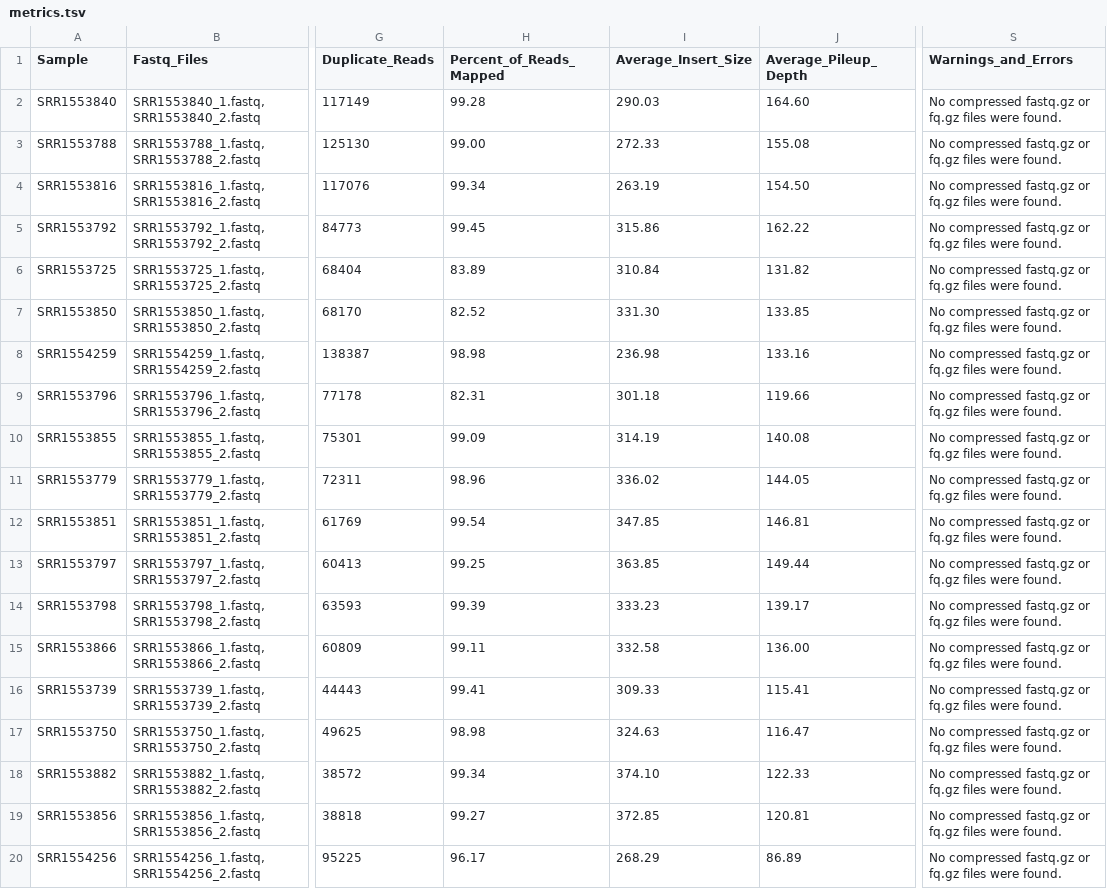
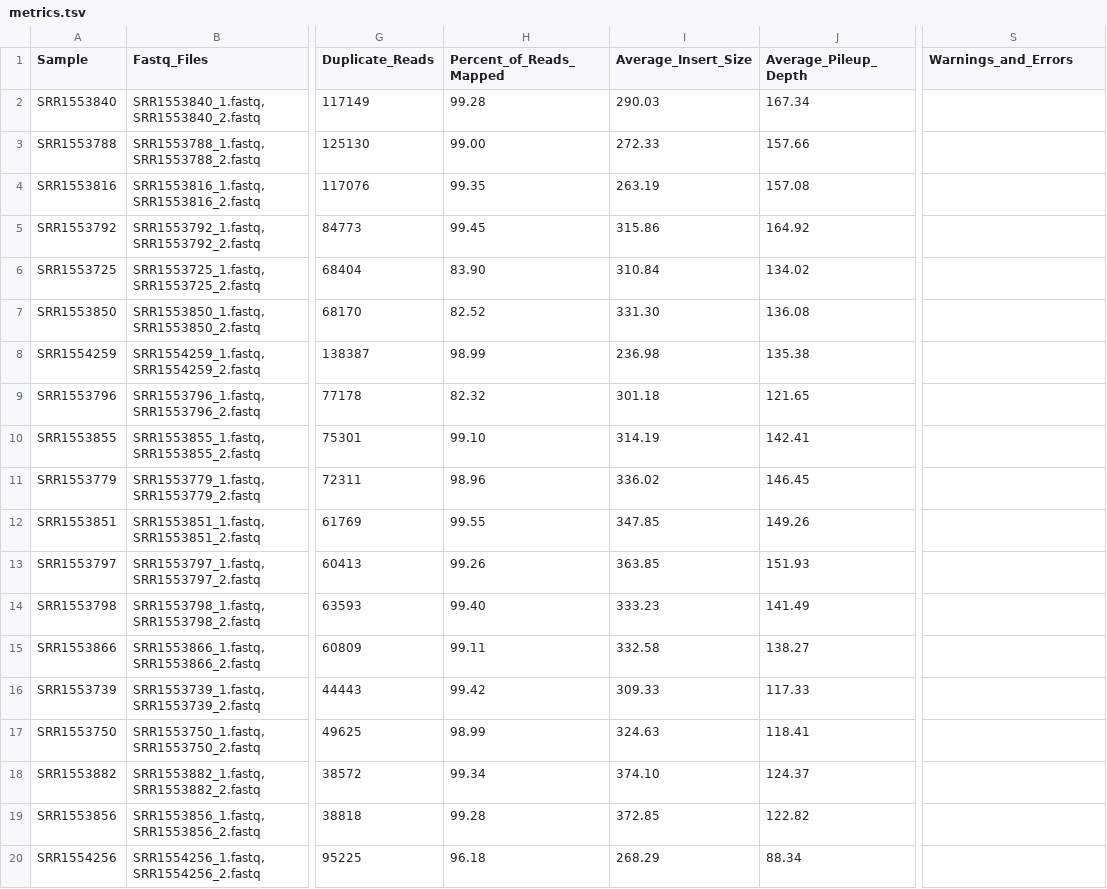
Before and after one commit to CFSAN-Biostatistics/snp-pipeline, a TSV file: snppipeline/data/listeriaExpectedResults/metrics.tsv, drawn as a sheet; only a part is shown, gaps mark what is left out; the diff covers the shown part only; the diff names each change by its address in the sheet, - before the commit and + after, or states it on an @@ line.

Commit message:
Repackage collectSampleMetrics.sh as cfsan_snp_pipeline collect_metrics.

```diff
--- a/snppipeline/data/listeriaExpectedResults/metrics.tsv
+++ b/snppipeline/data/listeriaExpectedResults/metrics.tsv
-J2 (Average_Pileup_Depth): 164.60
+J2 (Average_Pileup_Depth): 167.34
-S2:S20 (Warnings_and_Errors): No compressed fastq.gz or fq.gz files were found.
+S2:S20 (Warnings_and_Errors): (empty)
-J3 (Average_Pileup_Depth): 155.08
+J3 (Average_Pileup_Depth): 157.66
-H4 (Percent_of_Reads_Mapped): 99.34
+H4 (Percent_of_Reads_Mapped): 99.35
-J4 (Average_Pileup_Depth): 154.50
+J4 (Average_Pileup_Depth): 157.08
-J5 (Average_Pileup_Depth): 162.22
+J5 (Average_Pileup_Depth): 164.92
-H6 (Percent_of_Reads_Mapped): 83.89
+H6 (Percent_of_Reads_Mapped): 83.90
-J6 (Average_Pileup_Depth): 131.82
+J6 (Average_Pileup_Depth): 134.02
-J7 (Average_Pileup_Depth): 133.85
+J7 (Average_Pileup_Depth): 136.08
-H8 (Percent_of_Reads_Mapped): 98.98
+H8 (Percent_of_Reads_Mapped): 98.99
-J8 (Average_Pileup_Depth): 133.16
+J8 (Average_Pileup_Depth): 135.38
-H9 (Percent_of_Reads_Mapped): 82.31
+H9 (Percent_of_Reads_Mapped): 82.32
-J9 (Average_Pileup_Depth): 119.66
+J9 (Average_Pileup_Depth): 121.65
-H10 (Percent_of_Reads_Mapped): 99.09
+H10 (Percent_of_Reads_Mapped): 99.10
-J10 (Average_Pileup_Depth): 140.08
+J10 (Average_Pileup_Depth): 142.41
-J11 (Average_Pileup_Depth): 144.05
+J11 (Average_Pileup_Depth): 146.45
-H12 (Percent_of_Reads_Mapped): 99.54
+H12 (Percent_of_Reads_Mapped): 99.55
-J12 (Average_Pileup_Depth): 146.81
+J12 (Average_Pileup_Depth): 149.26
-H13 (Percent_of_Reads_Mapped): 99.25
+H13 (Percent_of_Reads_Mapped): 99.26
-J13 (Average_Pileup_Depth): 149.44
+J13 (Average_Pileup_Depth): 151.93
-H14 (Percent_of_Reads_Mapped): 99.39
+H14 (Percent_of_Reads_Mapped): 99.40
-J14 (Average_Pileup_Depth): 139.17
+J14 (Average_Pileup_Depth): 141.49
-J15 (Average_Pileup_Depth): 136.00
+J15 (Average_Pileup_Depth): 138.27
-H16 (Percent_of_Reads_Mapped): 99.41
+H16 (Percent_of_Reads_Mapped): 99.42
-J16 (Average_Pileup_Depth): 115.41
+J16 (Average_Pileup_Depth): 117.33
-H17 (Percent_of_Reads_Mapped): 98.98
+H17 (Percent_of_Reads_Mapped): 98.99
-J17 (Average_Pileup_Depth): 116.47
+J17 (Average_Pileup_Depth): 118.41
-J18 (Average_Pileup_Depth): 122.33
+J18 (Average_Pileup_Depth): 124.37
-H19 (Percent_of_Reads_Mapped): 99.27
+H19 (Percent_of_Reads_Mapped): 99.28
-J19 (Average_Pileup_Depth): 120.81
+J19 (Average_Pileup_Depth): 122.82
-H20 (Percent_of_Reads_Mapped): 96.17
+H20 (Percent_of_Reads_Mapped): 96.18
-J20 (Average_Pileup_Depth): 86.89
+J20 (Average_Pileup_Depth): 88.34
```
Also changed, not shown: 70 edited cells elsewhere in this file, snppipeline/data/agonaExpectedResults/metrics.tsv, snppipeline/data/lambdaVirusExpectedResults/metrics.tsv, 13 other files.
